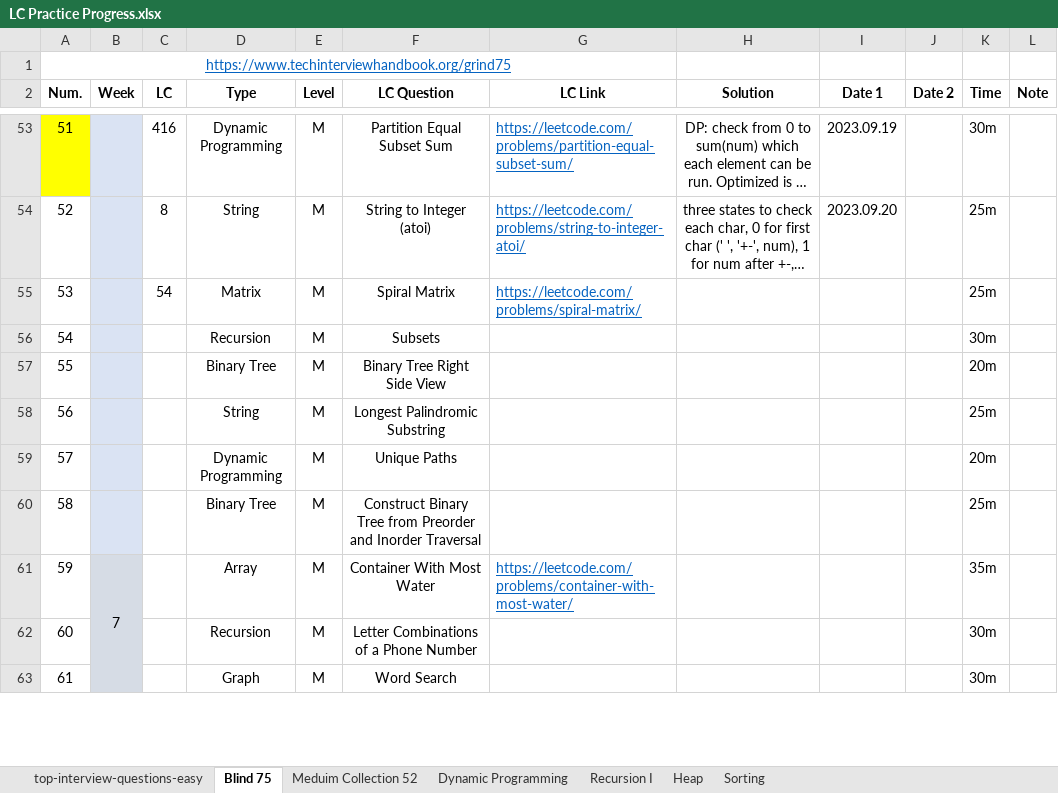
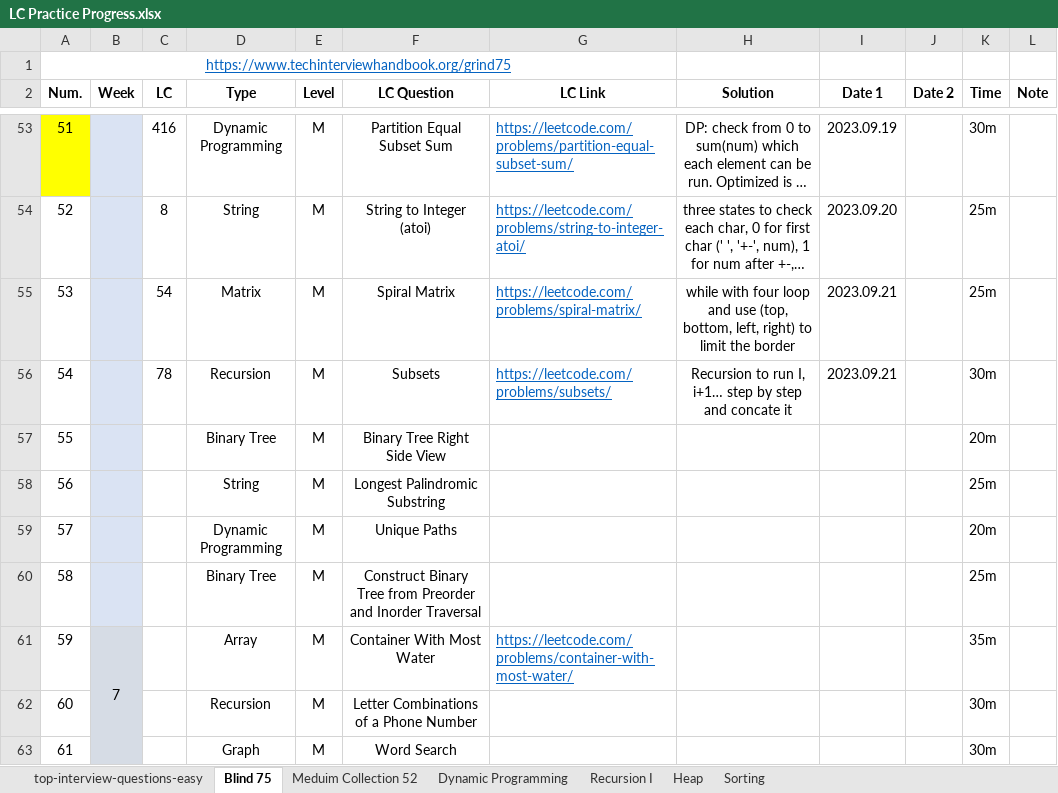
Before and after one commit to Ylieo816/Learning-Leetcode, an Excel workbook: LC Practice Progress.xlsx, sheet Blind 75, drawn as a sheet; only a part is shown, gaps mark what is left out; long unchanged cells end in …; values as stored, in another font and other column widths than the file's, no borders; the diff names each change by its address in the sheet, - before the commit and + after, or states it on an @@ line.

Commit message:
[20230921] Leetcode - Blind 75 (53-54)

```diff
--- a/LC Practice Progress.xlsx (sheet Blind 75)
+++ b/LC Practice Progress.xlsx (sheet Blind 75)
-H55 (Solution): (empty)
+H55 (Solution): while with four loop and use (top, bottom, left, right) to limit the border
-I55:I56 (Date 1): (empty)
+I55:I56 (Date 1): 2023.09.21
-C56 (LC): (empty)
+C56 (LC): 78
-G56 (LC Link): (empty)
+G56 (LC Link): https://leetcode.com/problems/subsets/
-H56 (Solution): (empty)
+H56 (Solution): Recursion to run I, i+1… step by step and concate it
```
Also changed, not shown: 2 other files.
